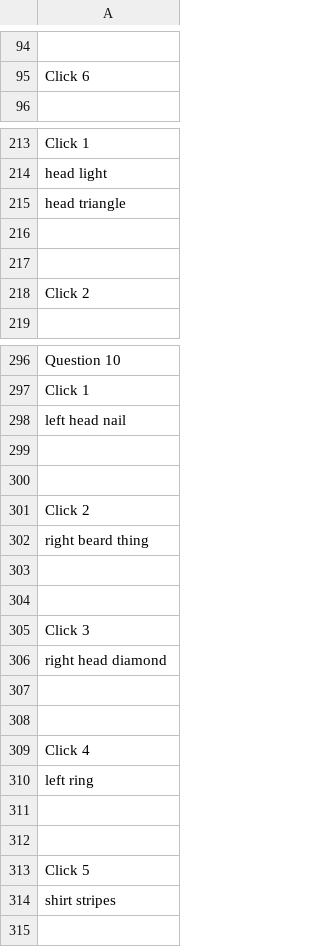
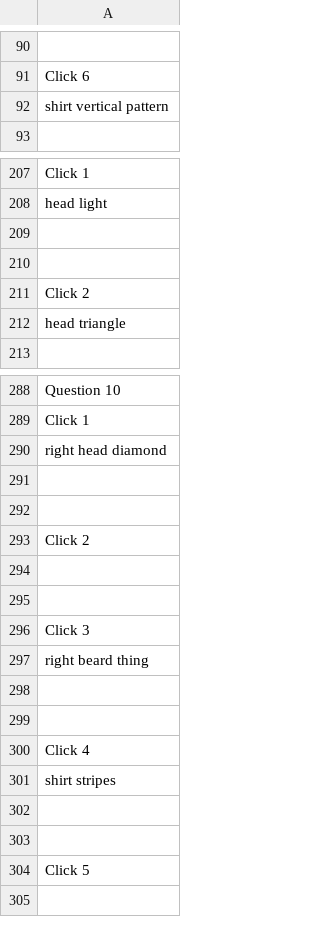
Before and after one commit to hiei23/databaseParser, a CSV file: Attributes.csv, drawn as a sheet; only a part is shown, gaps mark what is left out; removed rows and columns are numbered as before the commit, all else as after; the diff covers the shown part only; the diff names each change by its address in the sheet, - before the commit and + after, or states it on an @@ line.

```diff
--- a/Attributes.csv
+++ b/Attributes.csv
-row 103: shirt vertical pattern
+row 92: shirt vertical pattern
-row 215: head triangle
+row 212: head triangle
-A290: left head nail
+A290: right head diamond
+row 294: (empty)
+row 295: (empty)
-row 305: Click 3
+row 296: Click 3
-row 306: right head diamond
-row 307: (empty)
-row 308: (empty)
-row 310: left ring
-row 314: shirt stripes
+row 301: shirt stripes
```
Also changed, not shown: 88 added rows, 17 removed rows, 32 moved rows and 3 edited cells elsewhere in this file, 1 other file.
